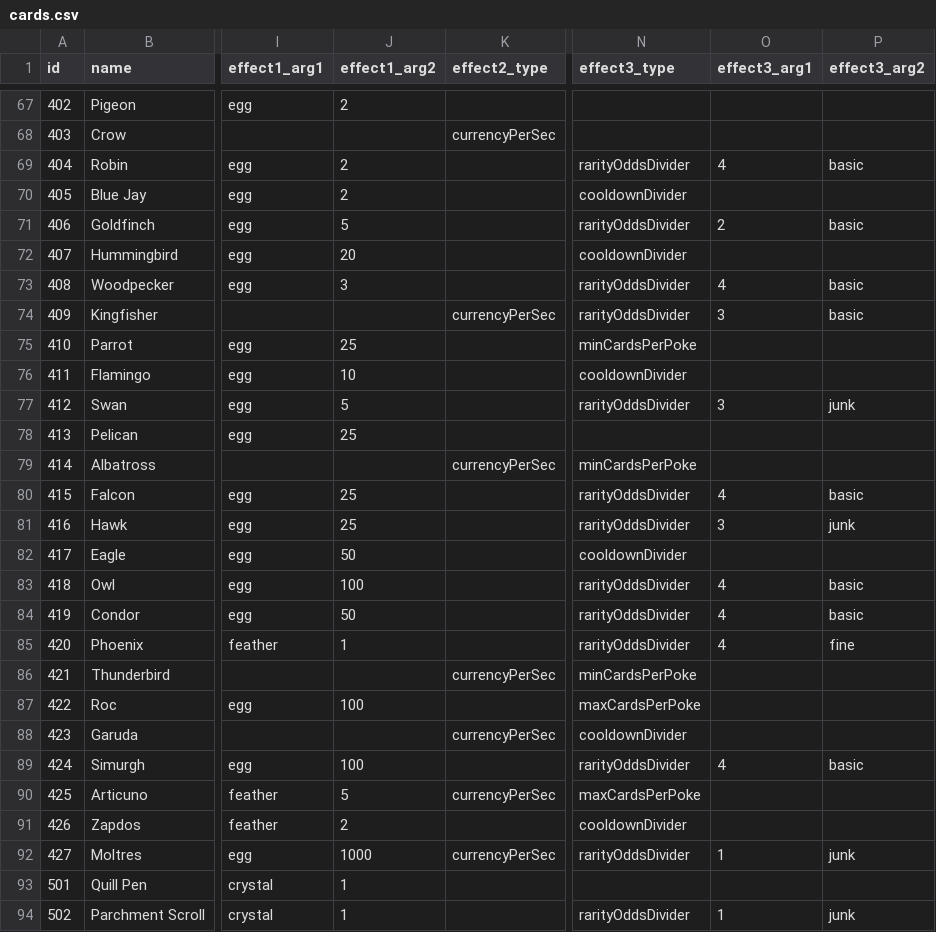
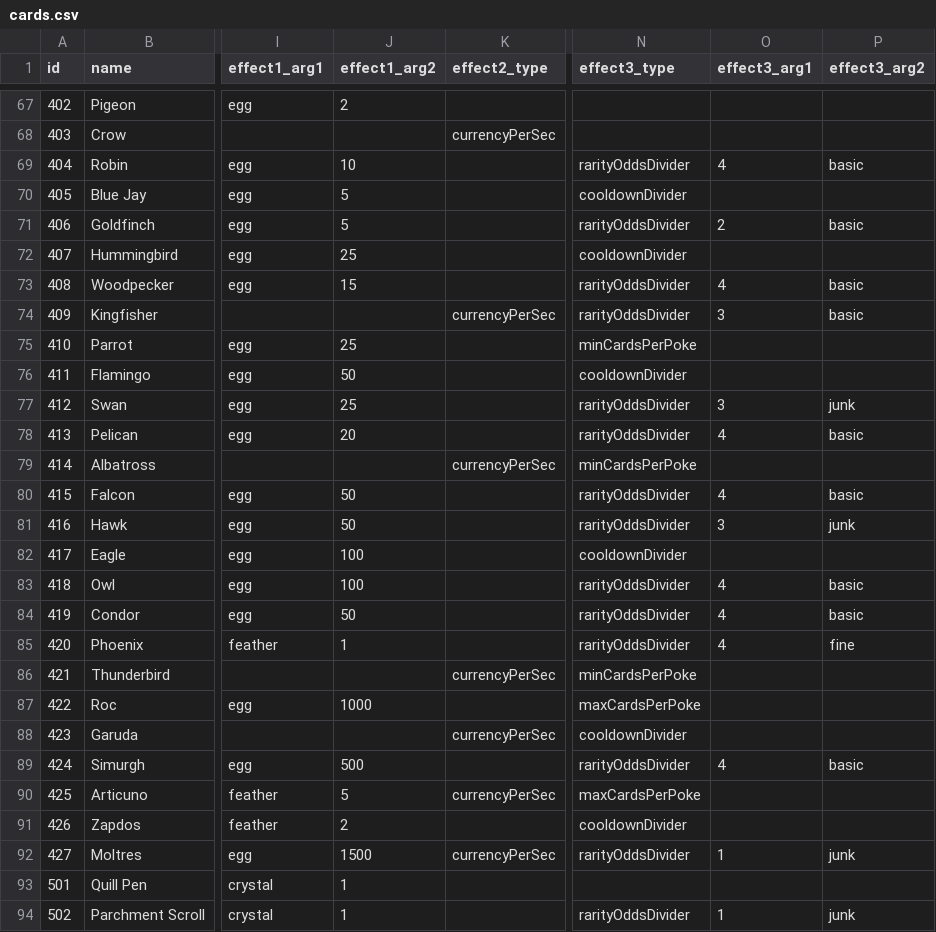
Before and after one commit to ssiatkowski/degens-idle, a CSV file: ccg/js/cards.csv, drawn as a sheet; only a part is shown, gaps mark what is left out; the diff covers the shown part only; the diff names each change by its address in the sheet, - before the commit and + after, or states it on an @@ line.

```diff
--- a/ccg/js/cards.csv
+++ b/ccg/js/cards.csv
-J69 (effect1_arg2): 2
+J69 (effect1_arg2): 10
-J70 (effect1_arg2): 2
+J70 (effect1_arg2): 5
-J72 (effect1_arg2): 20
+J72 (effect1_arg2): 25
-J73 (effect1_arg2): 3
+J73 (effect1_arg2): 15
-J76 (effect1_arg2): 10
+J76 (effect1_arg2): 50
-J77 (effect1_arg2): 5
+J77 (effect1_arg2): 25
-J78 (effect1_arg2): 25
+J78 (effect1_arg2): 20
-N78 (effect3_type): (empty)
+N78 (effect3_type): rarityOddsDivider
-O78 (effect3_arg1): (empty)
+O78 (effect3_arg1): 4
-P78 (effect3_arg2): (empty)
+P78 (effect3_arg2): basic
-J80:J81 (effect1_arg2): 25
+J80:J81 (effect1_arg2): 50
-J82 (effect1_arg2): 50
+J82 (effect1_arg2): 100
-J87 (effect1_arg2): 100
+J87 (effect1_arg2): 1000
-J89 (effect1_arg2): 100
+J89 (effect1_arg2): 500
-J92 (effect1_arg2): 1000
+J92 (effect1_arg2): 1500
```
Also changed, not shown: 49 edited cells elsewhere in this file, 43 other files.
